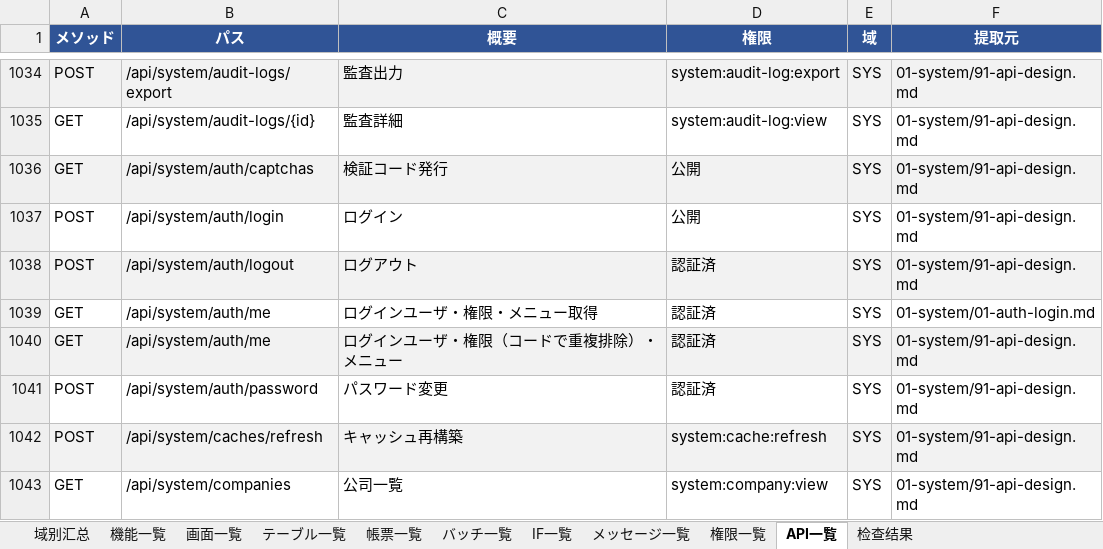
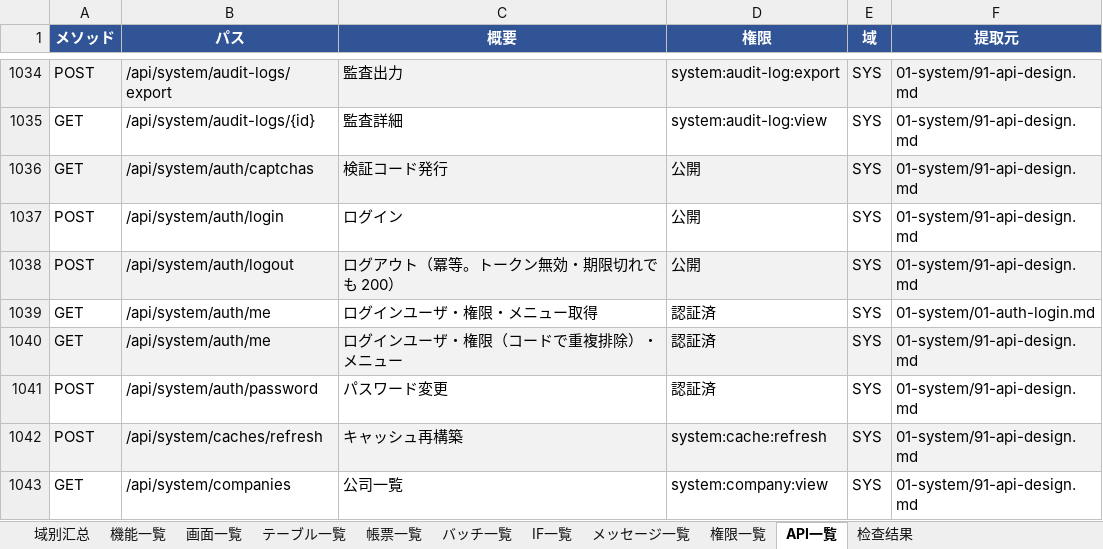
Before and after one commit to Akarin7784/stellar-erp, an Excel workbook: docs/design/20-matrix/Stellar_ERP_详细设计书一览.xlsx, sheet API一覧, drawn as a sheet; only a part is shown, gaps mark what is left out; values as stored, in another font and other column widths than the file's, no borders; the diff names each change by its address in the sheet, - before the commit and + after, or states it on an @@ line.

```diff
--- a/docs/design/20-matrix/Stellar_ERP_详细设计书一览.xlsx (sheet API一覧)
+++ b/docs/design/20-matrix/Stellar_ERP_详细设计书一览.xlsx (sheet API一覧)
-C1038 (概要): ログアウト
+C1038 (概要): ログアウト（冪等。トークン無効・期限切れでも 200）
-D1038 (権限): 認証済
+D1038 (権限): 公開
```
Also changed, not shown: 9 other files.
